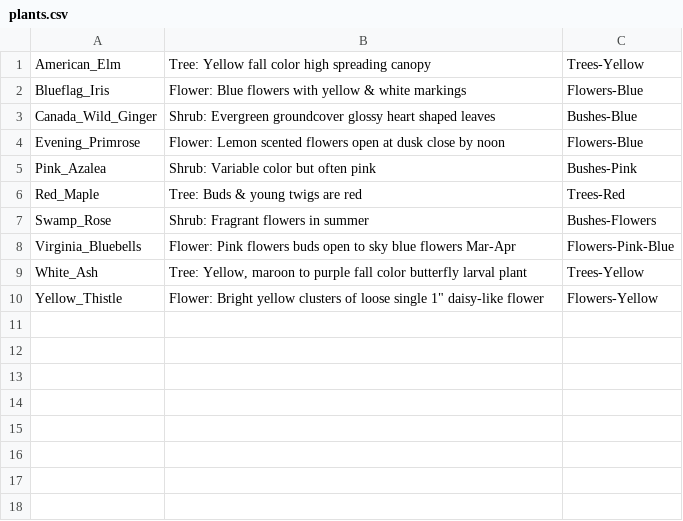
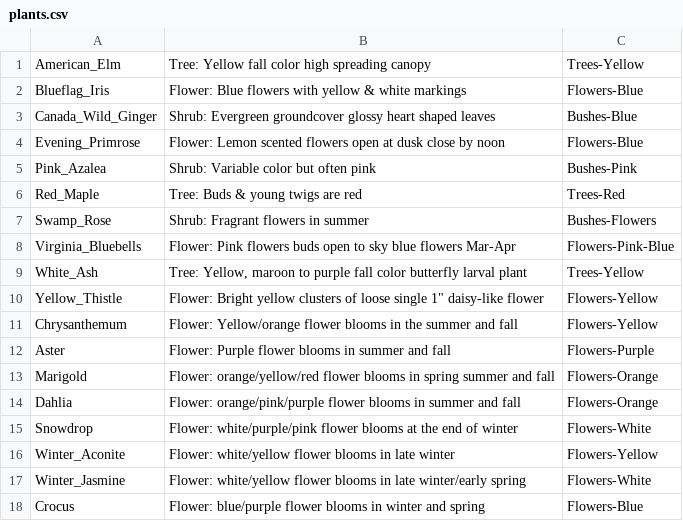
Before and after one commit to admarino12/Garden-Planner-Project, a CSV file: src/resources/plants.csv, drawn as a sheet; the diff names each change by its address in the sheet, - before the commit and + after, or states it on an @@ line.

Commit message:
Added 8 new plants and updated updateRating

```diff
--- a/src/resources/plants.csv
+++ b/src/resources/plants.csv
+row 11: Chrysanthemum | Flower: Yellow/orange flower blooms in the summer and fall | Flowers-Yellow
+row 12: Aster | Flower: Purple flower blooms in summer and fall | Flowers-Purple
+row 13: Marigold | Flower: orange/yellow/red flower blooms in spring summer and fall | Flowers-Orange
+row 14: Dahlia | Flower: orange/pink/purple flower blooms in summer and fall | Flowers-Orange
+row 15: Snowdrop | Flower: white/purple/pink flower blooms at the end of winter | Flowers-White
+row 16: Winter_Aconite | Flower: white/yellow flower blooms in late winter | Flowers-Yellow
+row 17: Winter_Jasmine | Flower: white/yellow flower blooms in late winter/early spring | Flowers-White
+row 18: Crocus | Flower: blue/purple flower blooms in winter and spring | Flowers-Blue
```
Also changed, not shown: 11 other files.
